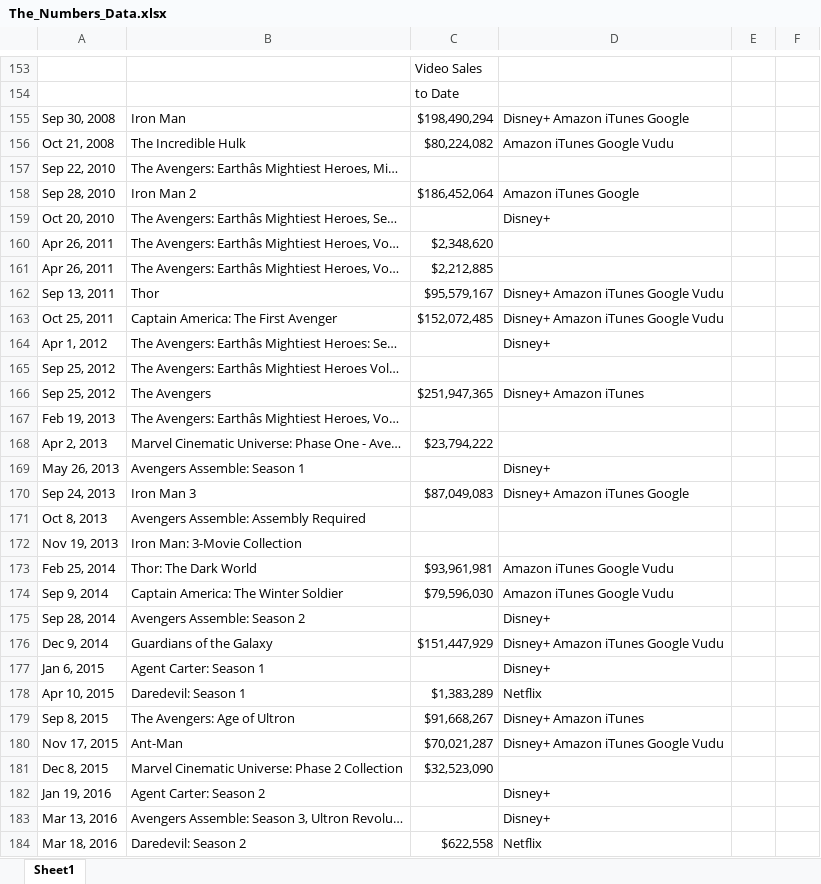
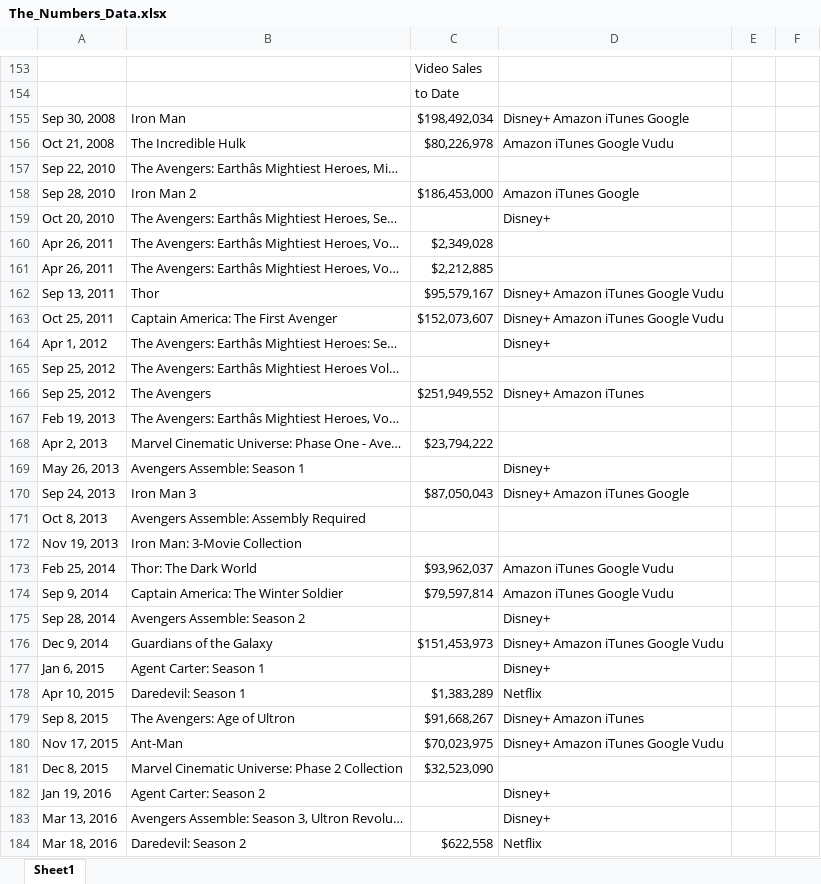
Before and after one commit to Kevin-McConchie/Marvel-Box-Office, an Excel workbook: Resources/The_Numbers_Data.xlsx, sheet Sheet1, drawn as a sheet; only a part is shown, gaps mark what is left out; values as stored, in another font and other column widths than the file's, no borders; the diff covers the shown part only; the diff names each change by its address in the sheet, - before the commit and + after, or states it on an @@ line.

```diff
--- a/Resources/The_Numbers_Data.xlsx (sheet Sheet1)
+++ b/Resources/The_Numbers_Data.xlsx (sheet Sheet1)
-C155: $198,490,294
+C155: $198,492,034
-C156: $80,224,082
+C156: $80,226,978
-C158: $186,452,064
+C158: $186,453,000
-C160: $2,348,620
+C160: $2,349,028
-C163: $152,072,485
+C163: $152,073,607
-C166: $251,947,365
+C166: $251,949,552
-C170: $87,049,083
+C170: $87,050,043
-C173: $93,961,981
+C173: $93,962,037
-C174: $79,596,030
+C174: $79,597,814
-C176: $151,447,929
+C176: $151,453,973
-C180: $70,021,287
+C180: $70,023,975
```
Also changed, not shown: 13 added rows, 13 removed rows, 21 moved rows and 138 edited cells elsewhere in this sheet, 2 other files.
